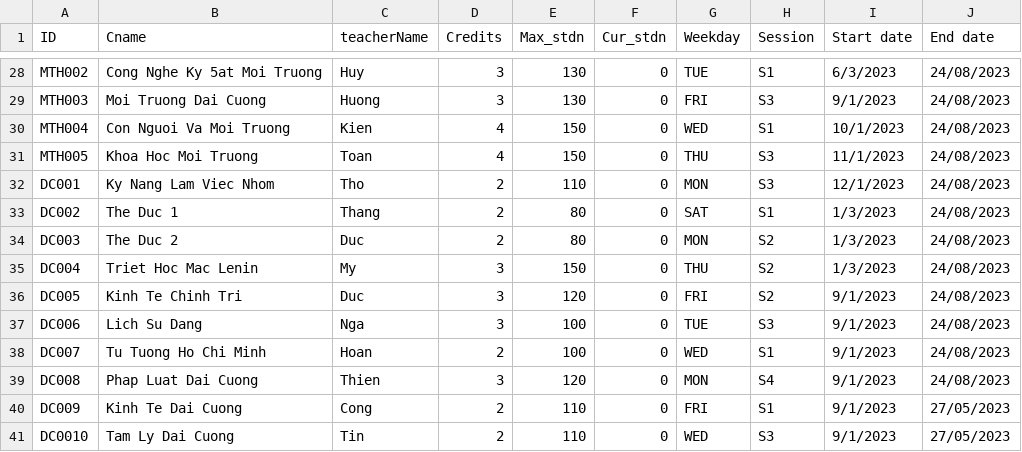
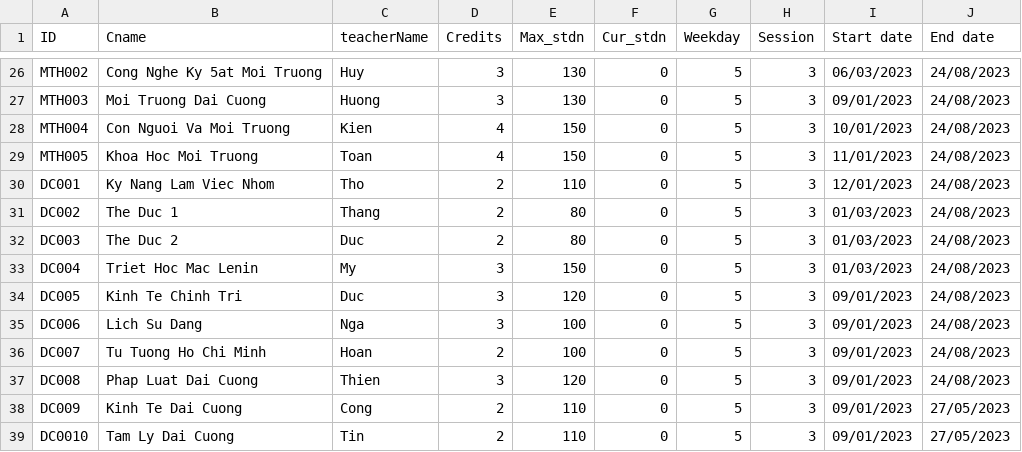
Before and after one commit to nban22/final_group08, a CSV file: coursestest.csv, drawn as a sheet; only a part is shown, gaps mark what is left out; addresses are those after the commit; the diff covers the shown part only; the diff names each change by its address in the sheet, - before the commit and + after, or states it on an @@ line.

```diff
--- a/coursestest.csv
+++ b/coursestest.csv
-G26 (Weekday): TUE
+G26 (Weekday): 5
-H26 (Session): S1
+H26 (Session): 3
-I26 (Start date): 6/3/2023
+I26 (Start date): 06/03/2023
-G27 (Weekday): FRI
+G27 (Weekday): 5
-H27 (Session): S3
+H27 (Session): 3
-I27 (Start date): 9/1/2023
+I27 (Start date): 09/01/2023
-G28 (Weekday): WED
+G28 (Weekday): 5
-H28 (Session): S1
+H28 (Session): 3
-I28 (Start date): 10/1/2023
+I28 (Start date): 10/01/2023
-G29 (Weekday): THU
+G29 (Weekday): 5
-H29:H30 (Session): S3
+H29:H30 (Session): 3
-I29 (Start date): 11/1/2023
+I29 (Start date): 11/01/2023
-G30 (Weekday): MON
+G30 (Weekday): 5
-I30 (Start date): 12/1/2023
+I30 (Start date): 12/01/2023
-G31 (Weekday): SAT
+G31 (Weekday): 5
-H31 (Session): S1
+H31 (Session): 3
-I31:I33 (Start date): 1/3/2023
+I31:I33 (Start date): 01/03/2023
-G32 (Weekday): MON
+G32 (Weekday): 5
-H32:H34 (Session): S2
+H32:H34 (Session): 3
-G33 (Weekday): THU
+G33 (Weekday): 5
-G34 (Weekday): FRI
+G34 (Weekday): 5
-I34:I39 (Start date): 9/1/2023
+I34:I39 (Start date): 09/01/2023
-G35 (Weekday): TUE
+G35 (Weekday): 5
-H35 (Session): S3
+H35 (Session): 3
-G36 (Weekday): WED
+G36 (Weekday): 5
-H36 (Session): S1
+H36 (Session): 3
-G37 (Weekday): MON
+G37 (Weekday): 5
-H37 (Session): S4
+H37 (Session): 3
-G38 (Weekday): FRI
+G38 (Weekday): 5
-H38 (Session): S1
+H38 (Session): 3
-G39 (Weekday): WED
+G39 (Weekday): 5
-H39 (Session): S3
+H39 (Session): 3
```
Also changed, not shown: 2 added rows, 2 removed rows and 74 edited cells elsewhere in this file, 4 other files.
